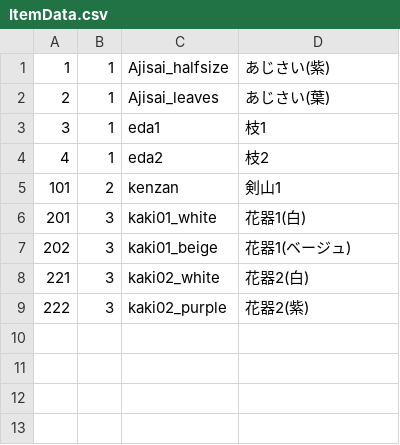
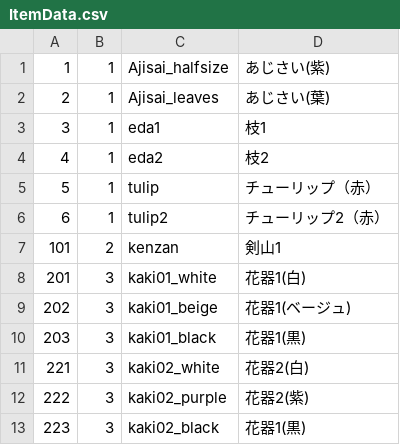
Before and after one commit to JunichiroHashimoto/Vaca5thTeamAProject, a CSV file: Assets/MyAssets/Resources/Data/ItemData.csv, drawn as a sheet; the diff names each change by its address in the sheet, - before the commit and + after, or states it on an @@ line.

```diff
--- a/Assets/MyAssets/Resources/Data/ItemData.csv
+++ b/Assets/MyAssets/Resources/Data/ItemData.csv
+row 5: 5 | 1 | tulip | チューリップ（赤）
+row 6: 6 | 1 | tulip2 | チューリップ2（赤）
+row 10: 203 | 3 | kaki01_black | 花器1(黒)
+row 13: 223 | 3 | kaki02_black | 花器1(黒)
```
Also changed, not shown: 21 other files.
